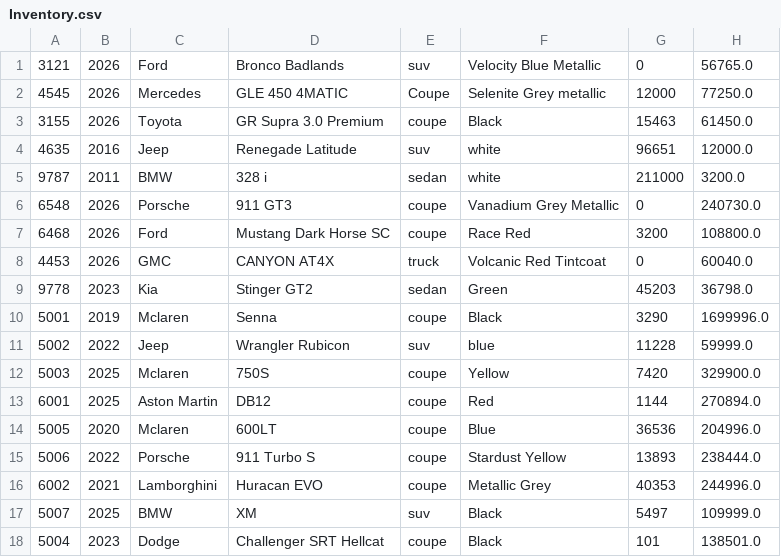
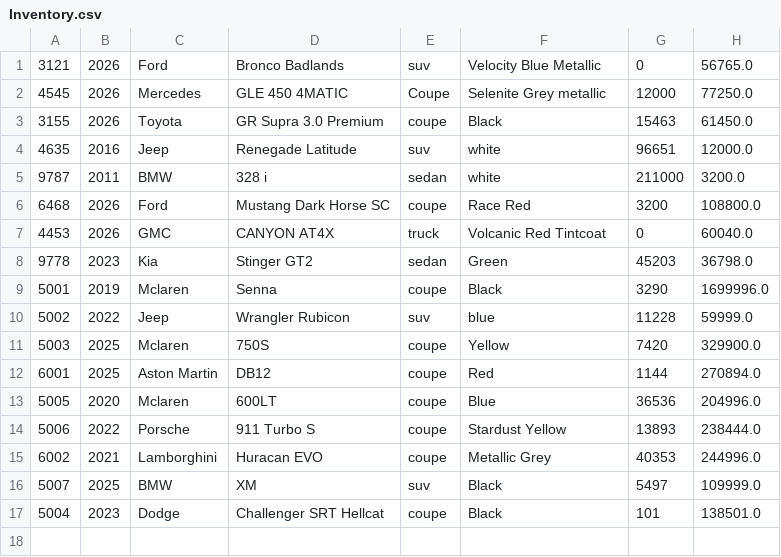
Before and after one commit to Hokage-Mani/CarDealership, a CSV file: src/main/resources/Inventory.csv, drawn as a sheet.

```diff
--- a/src/main/resources/Inventory.csv
+++ b/src/main/resources/Inventory.csv
@@ -5,3 +5,2 @@
 9787|2011|BMW|328 i|sedan|white|211000|3200.0
-6548|2026|Porsche|911 GT3|coupe|Vanadium Grey Metallic|0|240730.0
 6468|2026|Ford|Mustang Dark Horse SC|coupe|Race Red|3200|108800.0
```
Also changed, not shown: 2 other files.
